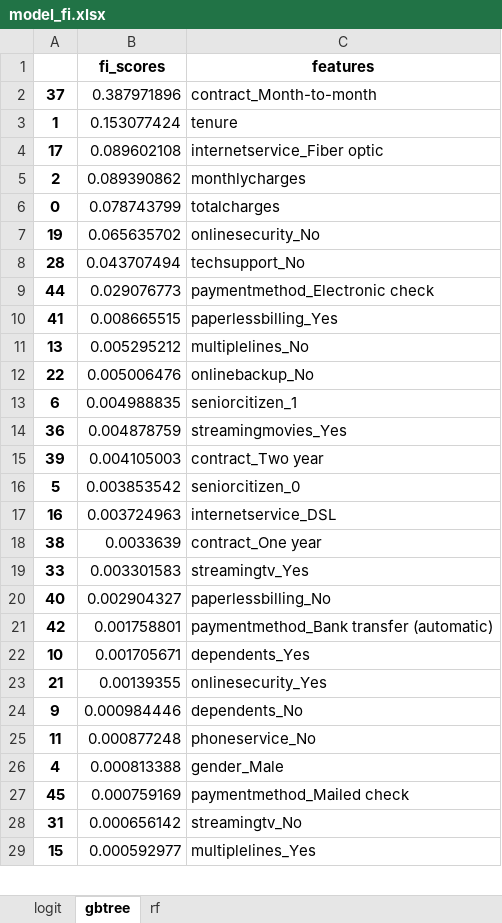
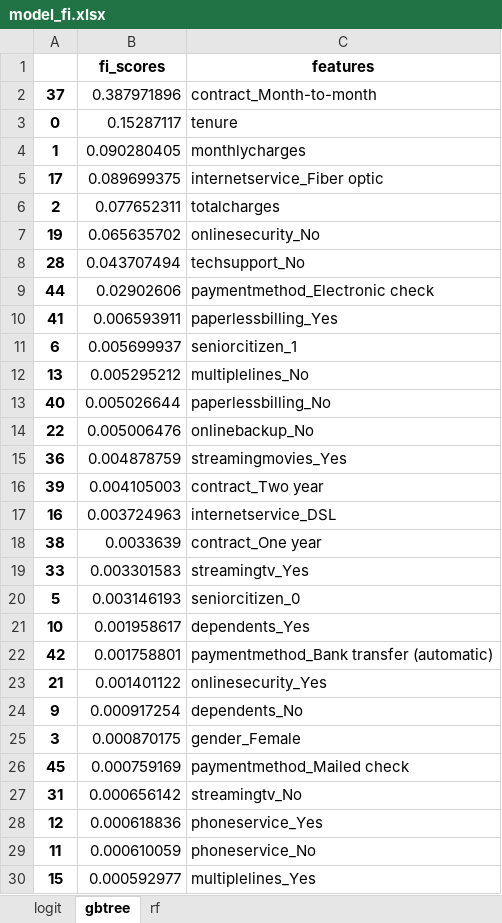
Before and after one commit to serena049/churn_model, an Excel workbook: data/output/model_fi.xlsx, sheet gbtree, drawn as a sheet; only a part is shown; values as stored, in another font and other column widths than the file's, no borders; removed rows and columns are numbered as before the commit, all else as after; the diff covers the shown part only; the diff names each change by its address in the sheet, - before the commit and + after, or states it on an @@ line.

```diff
--- a/data/output/model_fi.xlsx (sheet gbtree)
+++ b/data/output/model_fi.xlsx (sheet gbtree)
+row 3: 0 | 0.15287117 | tenure
-B4 (fi_scores): 0.153077424
+B4 (fi_scores): 0.090280405
-C4 (features): tenure
+C4 (features): monthlycharges
-B5 (fi_scores): 0.089602108
+B5 (fi_scores): 0.089699375
-B6 (fi_scores): 0.089390862
+B6 (fi_scores): 0.077652311
-C6 (features): monthlycharges
+C6 (features): totalcharges
-row 6: 0 | 0.078743799 | totalcharges
-B9 (fi_scores): 0.029076773
+B9 (fi_scores): 0.02902606
-B10 (fi_scores): 0.008665515
+B10 (fi_scores): 0.006593911
+row 11: 6 | 0.005699937 | seniorcitizen_1
+row 13: 40 | 0.005026644 | paperlessbilling_No
-row 13: 6 | 0.004988835 | seniorcitizen_1
-row 16: 5 | 0.003853542 | seniorcitizen_0
-row 20: 40 | 0.002904327 | paperlessbilling_No
+row 20: 5 | 0.003146193 | seniorcitizen_0
+row 21: 10 | 0.001958617 | dependents_Yes
-row 22: 10 | 0.001705671 | dependents_Yes
-B23 (fi_scores): 0.00139355
+B23 (fi_scores): 0.001401122
-B24 (fi_scores): 0.000984446
+B24 (fi_scores): 0.000917254
-row 25: 11 | 0.000877248 | phoneservice_No
-row 26: 4 | 0.000813388 | gender_Male
+row 25: 3 | 0.000870175 | gender_Female
+row 28: 12 | 0.000618836 | phoneservice_Yes
+row 29: 11 | 0.000610059 | phoneservice_No
```
Also changed, not shown: 4 added rows, 5 removed rows, 3 moved rows and 1 edited cell elsewhere in this sheet, sheet rf, sheet logit, data/output/model_evaluation.xlsx, 4 other files.
